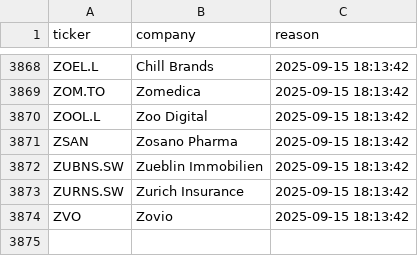
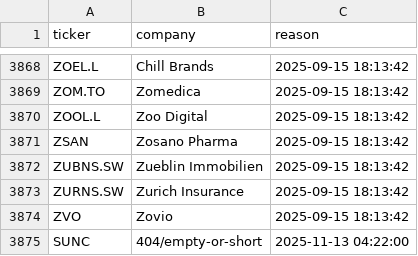
Before and after one commit to andrei1234D/GPT5, a CSV file: data/universe_rejects.csv, drawn as a sheet; only a part is shown, gaps mark what is left out; the diff names each change by its address in the sheet, - before the commit and + after, or states it on an @@ line.

```diff
--- a/data/universe_rejects.csv
+++ b/data/universe_rejects.csv
+row 3875: SUNC | 404/empty-or-short | 2025-11-13 04:22:00
```
Also changed, not shown: data/stage1_kept.csv, data/stage2_merged.csv.
